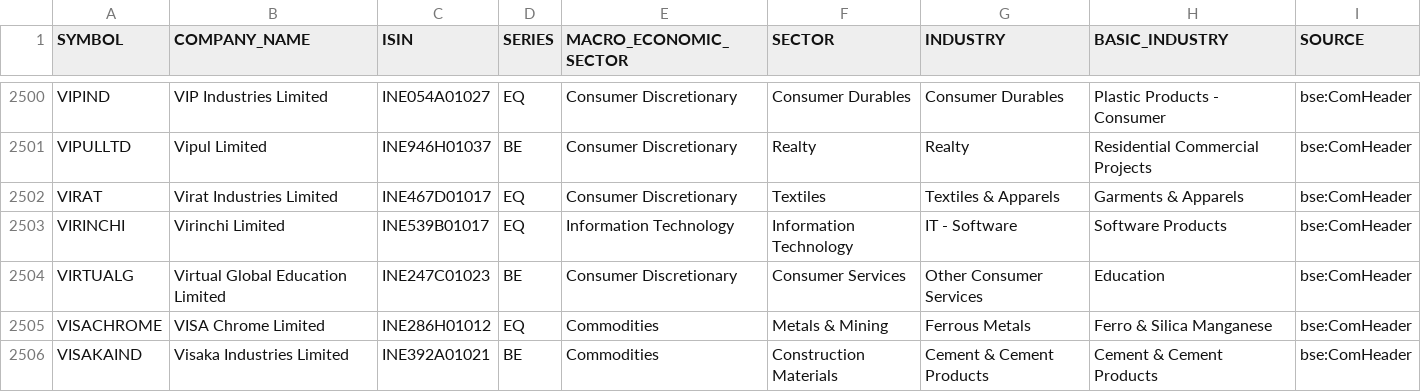
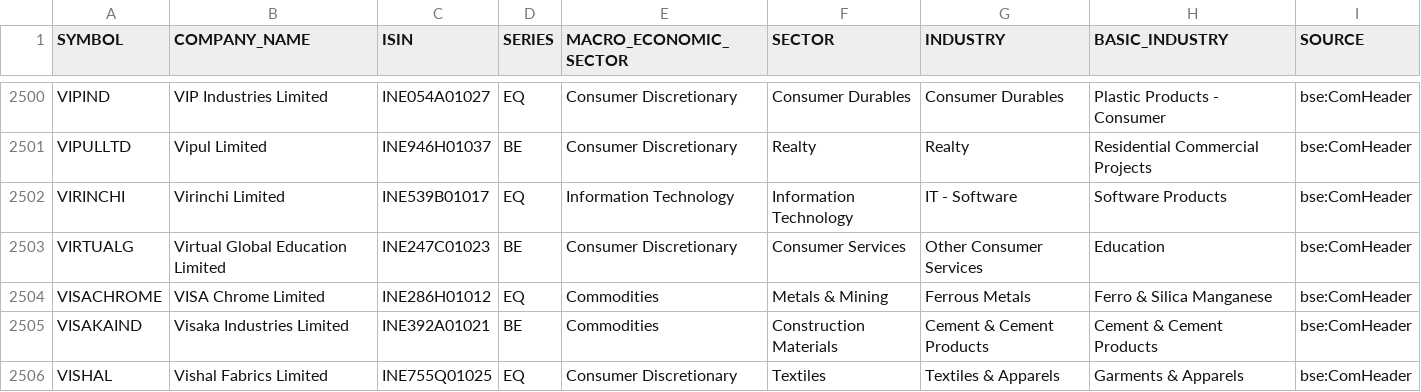
Before and after one commit to VarunNeel/alphatrace, a CSV file: fundamentals/nse_classification.csv, drawn as a sheet; only a part is shown, gaps mark what is left out; the shorter side is filled out with more unchanged rows.

Commit message:
Fundamentals 2026-11-19

```diff
--- a/fundamentals/nse_classification.csv
+++ b/fundamentals/nse_classification.csv
@@ -2501,3 +2501,2 @@ VIPIND,VIP Industries Limited,INE054A01027,EQ,Consumer Discretionary,Consumer Du
 VIPULLTD,Vipul Limited,INE946H01037,BE,Consumer Discretionary,Realty,Realty,Residential Commercial Projects,bse:ComHeader
-VIRAT,Virat Industries Limited,INE467D01017,EQ,Consumer Discretionary,Textiles,Textiles & Apparels,Garments & Apparels,bse:ComHeader
 VIRINCHI,Virinchi Limited,INE539B01017,EQ,Information Technology,Information Technology,IT - Software,Software Products,bse:ComHeader
```
Also changed, not shown: fundamentals/STOCKS_FLOAT.csv, fundamentals/universe.csv, 1 other file.
